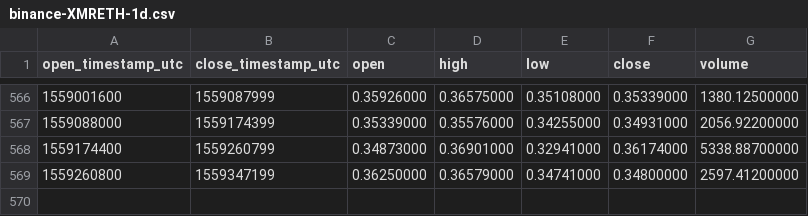
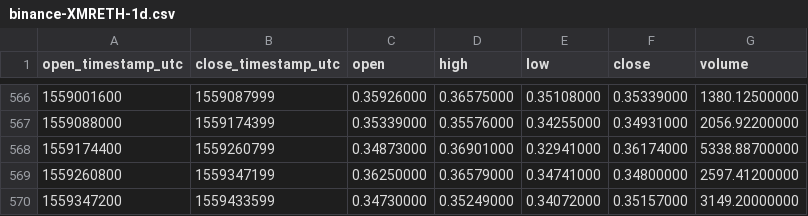
Before and after one commit to cryptobigbro/binance-XMRETH, a CSV file: binance-XMRETH-1d.csv, drawn as a sheet; only a part is shown, gaps mark what is left out; the diff names each change by its address in the sheet, - before the commit and + after, or states it on an @@ line.

Commit message:
Update OHLCV data.

```diff
--- a/binance-XMRETH-1d.csv
+++ b/binance-XMRETH-1d.csv
+row 570: 1559347200 | 1559433599 | 0.34730000 | 0.35249000 | 0.34072000 | 0.35157000 | 3149.20000000
```
Also changed, not shown: 1 other file.
